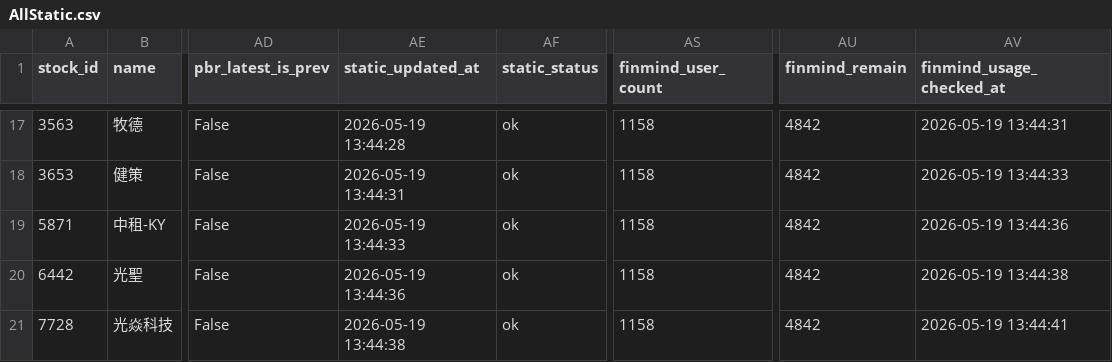
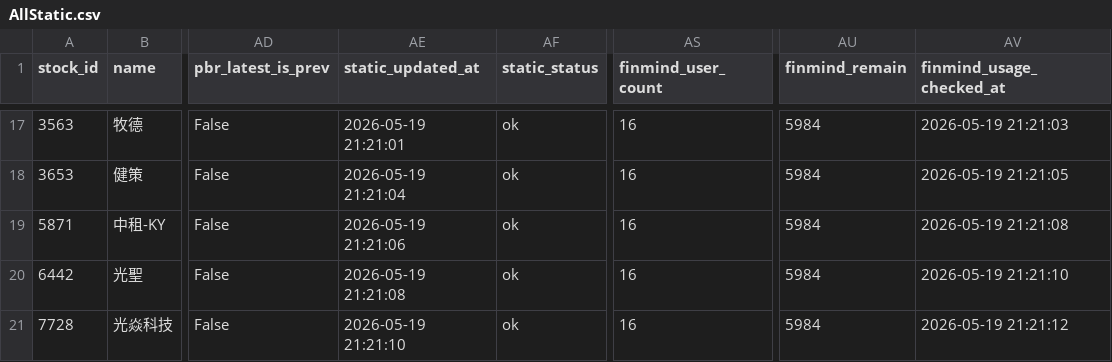
Before and after one commit to ONicole0101/Holding, a CSV file: AllStatic.csv, drawn as a sheet; only a part is shown, gaps mark what is left out; the diff covers the shown part only; the diff names each change by its address in the sheet, - before the commit and + after, or states it on an @@ line.

```diff
--- a/AllStatic.csv
+++ b/AllStatic.csv
-AE17 (static_updated_at): 2026-05-19 13:44:28
+AE17 (static_updated_at): 2026-05-19 21:21:01
-AS17:AS21 (finmind_user_count): 1158
+AS17:AS21 (finmind_user_count): 16
-AU17:AU21 (finmind_remain): 4842
+AU17:AU21 (finmind_remain): 5984
-AV17 (finmind_usage_checked_at): 2026-05-19 13:44:31
+AV17 (finmind_usage_checked_at): 2026-05-19 21:21:03
-AE18 (static_updated_at): 2026-05-19 13:44:31
+AE18 (static_updated_at): 2026-05-19 21:21:04
-AV18 (finmind_usage_checked_at): 2026-05-19 13:44:33
+AV18 (finmind_usage_checked_at): 2026-05-19 21:21:05
-AE19 (static_updated_at): 2026-05-19 13:44:33
+AE19 (static_updated_at): 2026-05-19 21:21:06
-AV19 (finmind_usage_checked_at): 2026-05-19 13:44:36
+AV19 (finmind_usage_checked_at): 2026-05-19 21:21:08
-AE20 (static_updated_at): 2026-05-19 13:44:36
+AE20 (static_updated_at): 2026-05-19 21:21:08
-AV20 (finmind_usage_checked_at): 2026-05-19 13:44:38
+AV20 (finmind_usage_checked_at): 2026-05-19 21:21:10
-AE21 (static_updated_at): 2026-05-19 13:44:38
+AE21 (static_updated_at): 2026-05-19 21:21:10
-AV21 (finmind_usage_checked_at): 2026-05-19 13:44:41
+AV21 (finmind_usage_checked_at): 2026-05-19 21:21:12
```
Also changed, not shown: 60 edited cells elsewhere in this file.
